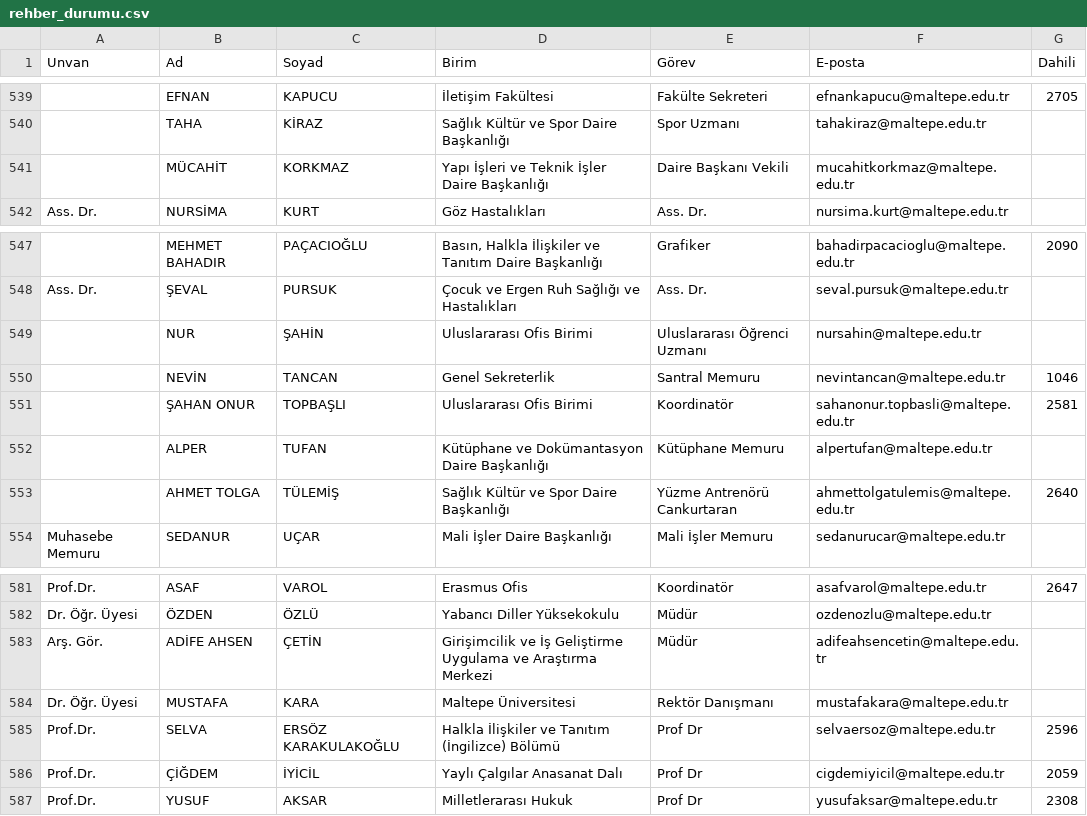
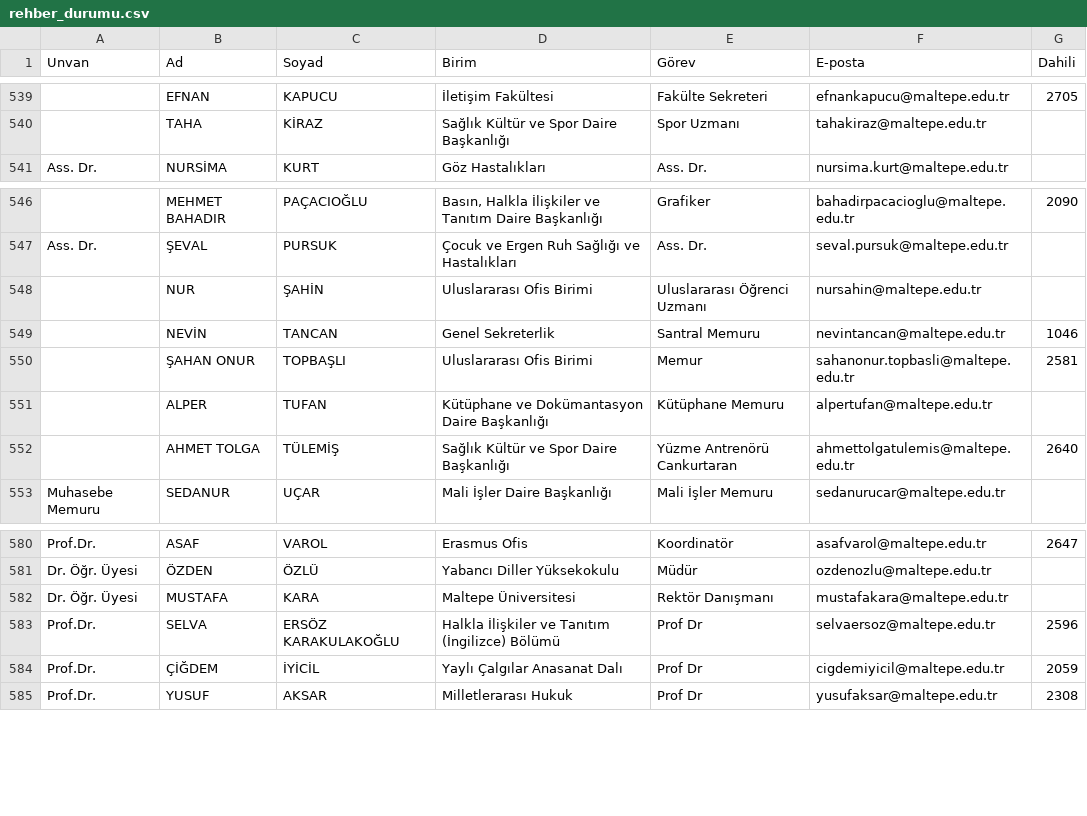
Before and after one commit to erdalyaslica/mau-personel-takip, a CSV file: rehber_durumu.csv, drawn as a sheet; only a part is shown, gaps mark what is left out; removed rows and columns are numbered as before the commit, all else as after; the diff names each change by its address in the sheet, - before the commit and + after, or states it on an @@ line.

```diff
--- a/rehber_durumu.csv
+++ b/rehber_durumu.csv
-row 541:  | MÜCAHİT | KORKMAZ | Yapı İşleri ve Teknik İşler Daire Başkanlığı | Daire Başkanı Vekili | mucahitkorkmaz@maltepe.edu.tr
-E550 (Görev): Koordinatör
+E550 (Görev): Memur
-row 583: Arş. Gör. | ADİFE AHSEN | ÇETİN | Girişimcilik ve İş Geliştirme Uygulama ve Araştırma Merkezi | Müdür | adifeahsencetin@maltepe.edu.tr
```
